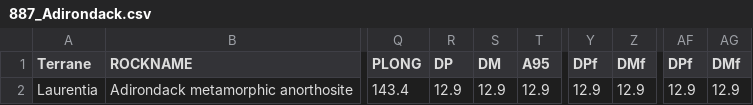
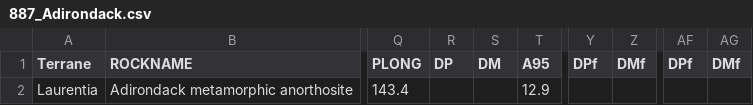
Before and after one commit to Swanson-Hysell-Group/2026_Laurentia_Precambrian_poles, a CSV file: data/nordic_summaries/887_Adirondack.csv, drawn as a sheet; only a part is shown, gaps mark what is left out; the diff names each change by its address in the sheet, - before the commit and + after, or states it on an @@ line.

```diff
--- a/data/nordic_summaries/887_Adirondack.csv
+++ b/data/nordic_summaries/887_Adirondack.csv
-R2 (DP): 12.9
+R2 (DP): (empty)
-S2 (DM): 12.9
+S2 (DM): (empty)
-Y2 (DPf): 12.9
+Y2 (DPf): (empty)
-Z2 (DMf): 12.9
+Z2 (DMf): (empty)
-AF2 (DPf): 12.9
+AF2 (DPf): (empty)
-AG2 (DMf): 12.9
+AG2 (DMf): (empty)
```
Also changed, not shown: data/nordic_summaries/1082_Cardenas.csv, data/nordic_summaries/1141_Abitibi.csv, 49 other files.
